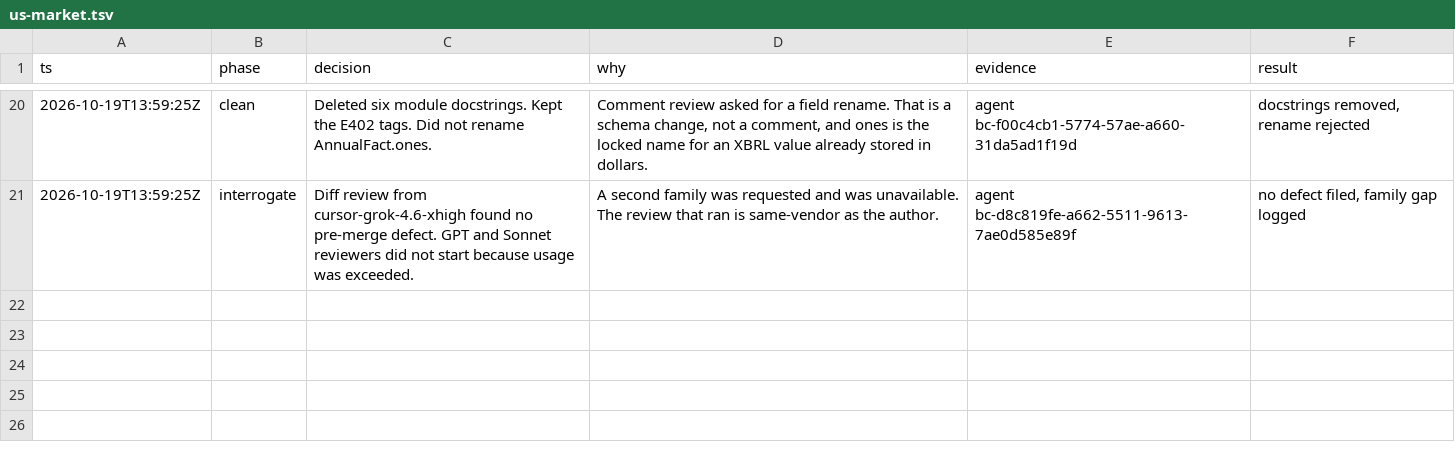
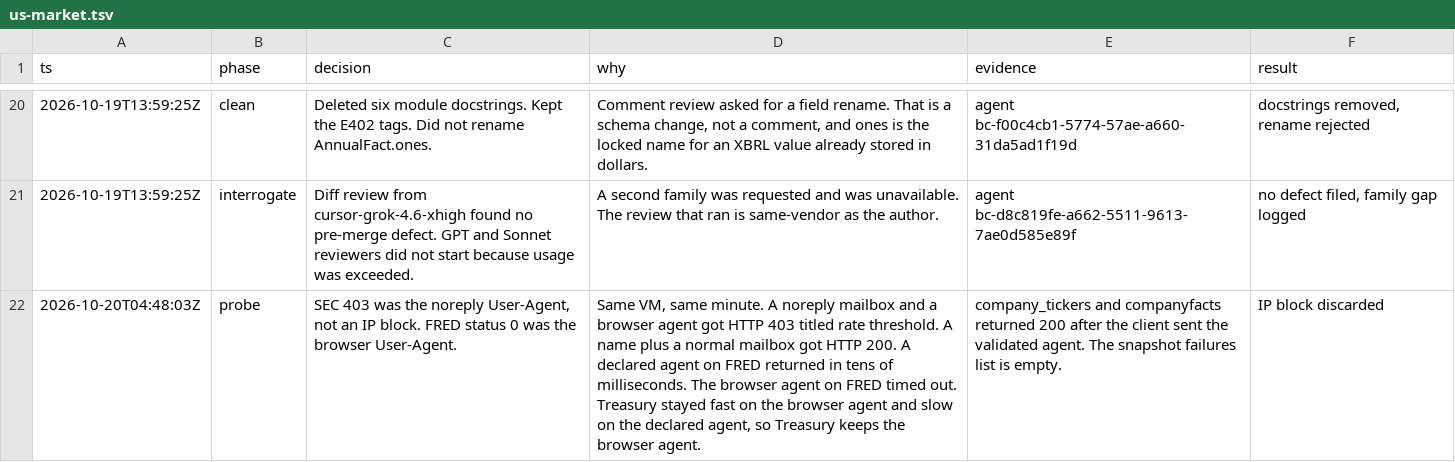
Before and after one commit to peterliu2357-sky/ai-berkshire, a TSV file: .audit/us-market.tsv, drawn as a sheet; only a part is shown, gaps mark what is left out; the diff names each change by its address in the sheet, - before the commit and + after, or states it on an @@ line.

```diff
--- a/.audit/us-market.tsv
+++ b/.audit/us-market.tsv
+row 22: 2026-10-20T04:48:03Z | probe | SEC 403 was the noreply User-Agent, not an IP block. FRED status 0 was the browser User-Agent. | Same VM, same minute. A noreply mailbox and a browser agent got HTTP 403 titled rate threshold. A name plus a normal mailbox got HTTP 200. A declared agent on FRED returned in tens of milliseconds. The browser agent on FRED timed out. Treasury stayed fast on the browser agent and slow on the declared agent, so Treasury keeps the browser agent. | company_tickers and companyfacts returned 200 after the client sent the validated agent. The snapshot failures list is empty. | IP block discarded
```
Also changed, not shown: 13 other files.
